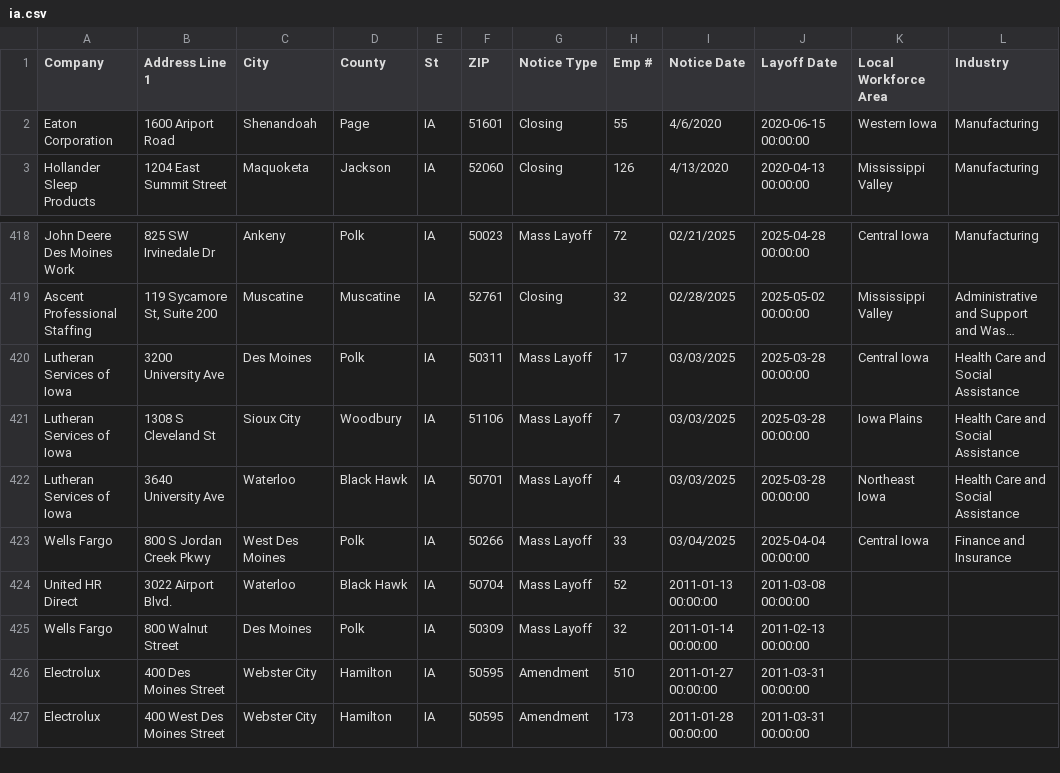
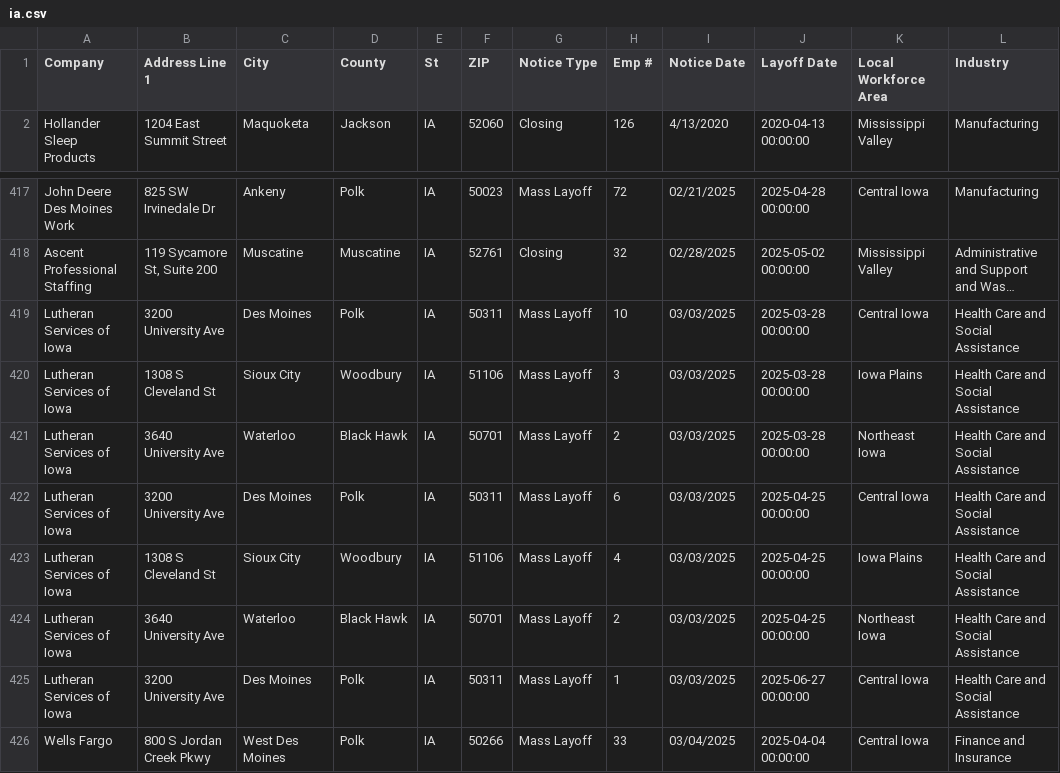
Before and after one commit to qu-genesis/github-action-class-nicar, a CSV file: data/ia.csv, drawn as a sheet; only a part is shown, gaps mark what is left out; the shorter side is filled out with more unchanged rows; long unchanged cells end in …; removed rows and columns are numbered as before the commit, all else as after; the diff names each change by its address in the sheet, - before the commit and + after, or states it on an @@ line.

```diff
--- a/data/ia.csv
+++ b/data/ia.csv
-row 2: Eaton Corporation | 1600 Ariport Road | Shenandoah | Page | IA | 51601 | Closing | 55 | 4/6/2020 | 2020-06-15 00:00:00 | Western Iowa | Manufacturing
-H419 (Emp #): 17
+H419 (Emp #): 10
-H420 (Emp #): 7
+H420 (Emp #): 3
-H421 (Emp #): 4
+H421 (Emp #): 2
+row 422: Lutheran Services of Iowa | 3200 University Ave | Des Moines | Polk | IA | 50311 | Mass Layoff | 6 | 03/03/2025 | 2025-04-25 00:00:00 | Central Iowa | Health Care and Social Assistance
+row 423: Lutheran Services of Iowa | 1308 S Cleveland St | Sioux City | Woodbury | IA | 51106 | Mass Layoff | 4 | 03/03/2025 | 2025-04-25 00:00:00 | Iowa Plains | Health Care and Social Assistance
+row 424: Lutheran Services of Iowa | 3640 University Ave | Waterloo | Black Hawk | IA | 50701 | Mass Layoff | 2 | 03/03/2025 | 2025-04-25 00:00:00 | Northeast Iowa | Health Care and Social Assistance
+row 425: Lutheran Services of Iowa | 3200 University Ave | Des Moines | Polk | IA | 50311 | Mass Layoff | 1 | 03/03/2025 | 2025-06-27 00:00:00 | Central Iowa | Health Care and Social Assistance
```
